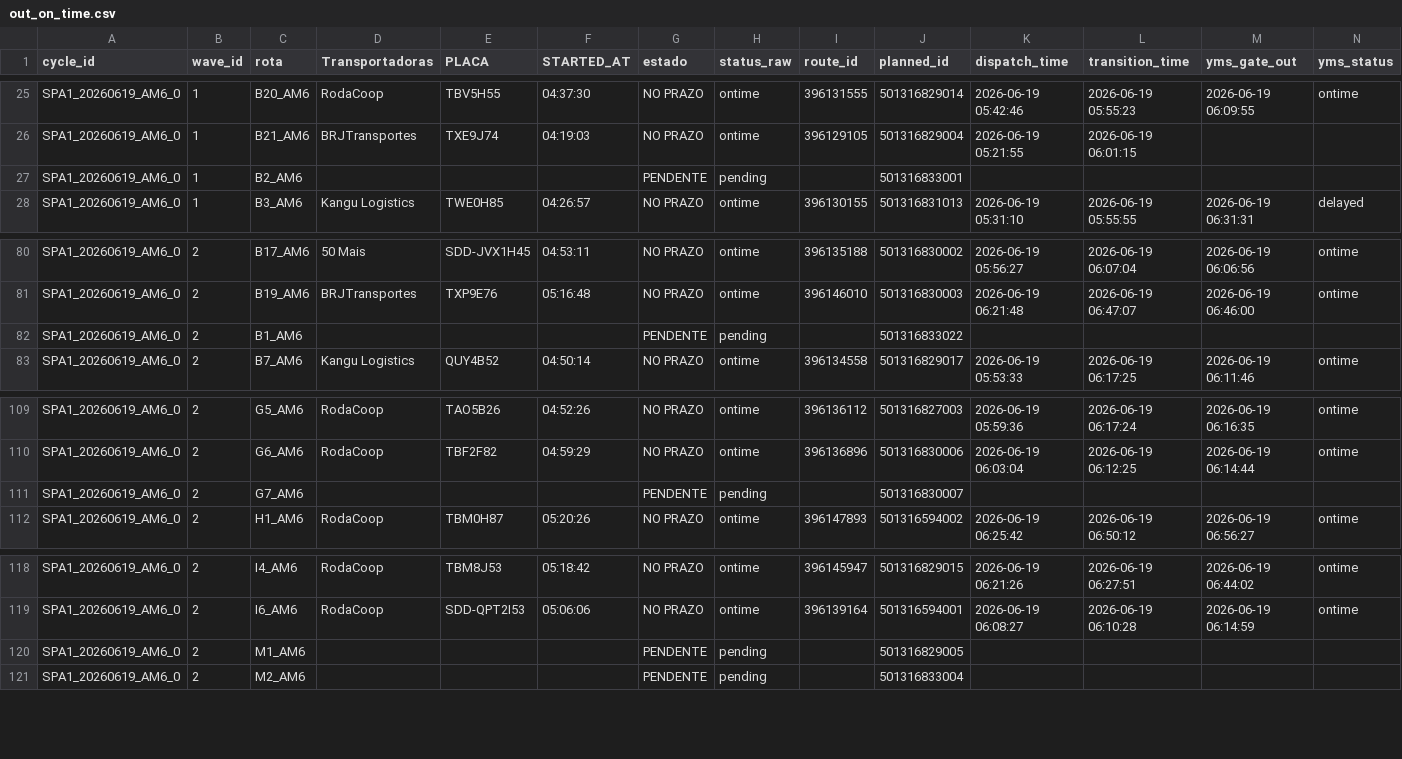
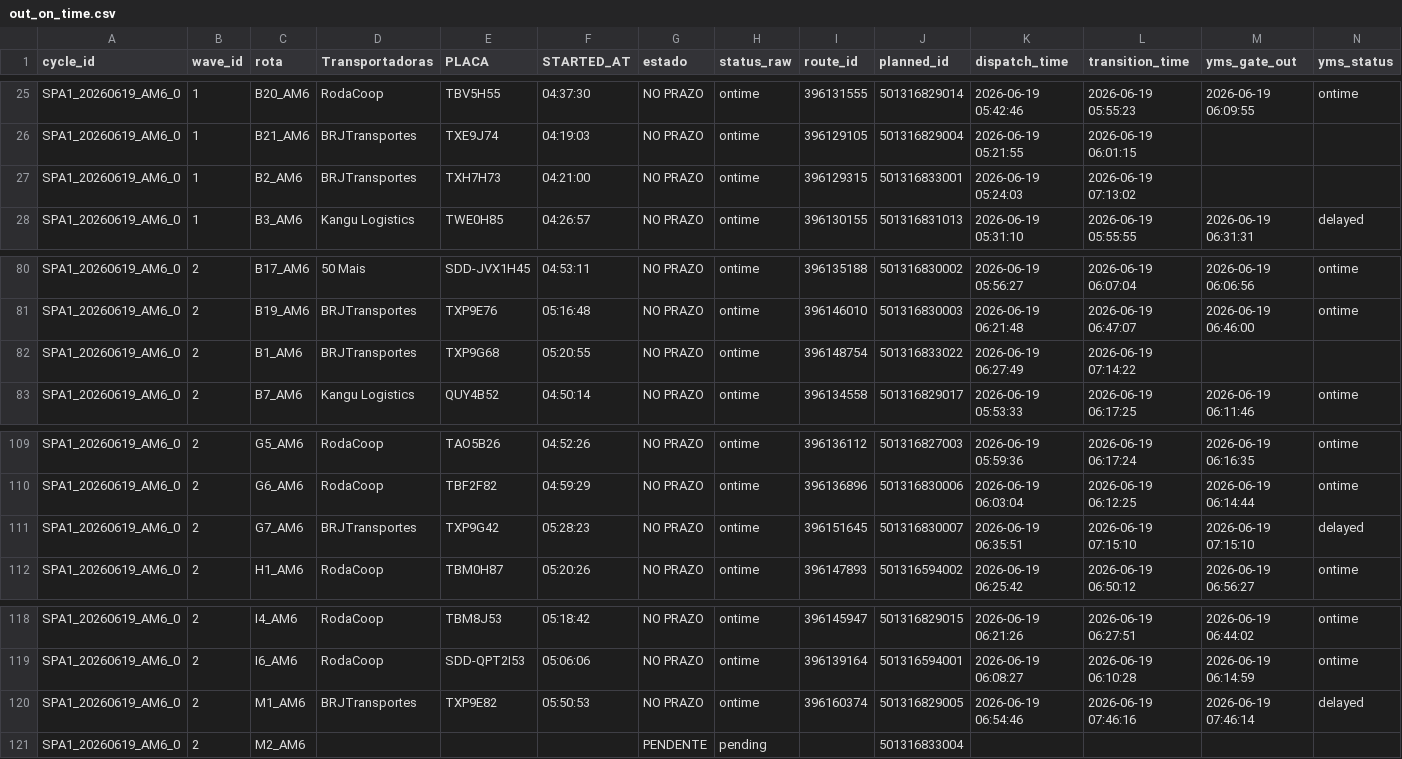
Before and after one commit to Franmoraes01/out-on-time-dashboard, a CSV file: out/out_on_time.csv, drawn as a sheet; only a part is shown, gaps mark what is left out; the diff covers the shown part only; the diff names each change by its address in the sheet, - before the commit and + after, or states it on an @@ line.

Commit message:
update out_on_time 2026-06-19 08:30:56

```diff
--- a/out/out_on_time.csv
+++ b/out/out_on_time.csv
-D27 (Transportadoras): (empty)
+D27 (Transportadoras): BRJTransportes
-E27 (PLACA): (empty)
+E27 (PLACA): TXH7H73
-F27 (STARTED_AT): (empty)
+F27 (STARTED_AT): 04:21:00
-G27 (estado): PENDENTE
+G27 (estado): NO PRAZO
-H27 (status_raw): pending
+H27 (status_raw): ontime
-I27 (route_id): (empty)
+I27 (route_id): 396129315
-K27 (dispatch_time): (empty)
+K27 (dispatch_time): 2026-06-19 05:24:03
-L27 (transition_time): (empty)
+L27 (transition_time): 2026-06-19 07:13:02
-D82 (Transportadoras): (empty)
+D82 (Transportadoras): BRJTransportes
-E82 (PLACA): (empty)
+E82 (PLACA): TXP9G68
-F82 (STARTED_AT): (empty)
+F82 (STARTED_AT): 05:20:55
-G82 (estado): PENDENTE
+G82 (estado): NO PRAZO
-H82 (status_raw): pending
+H82 (status_raw): ontime
-I82 (route_id): (empty)
+I82 (route_id): 396148754
-K82 (dispatch_time): (empty)
+K82 (dispatch_time): 2026-06-19 06:27:49
-L82 (transition_time): (empty)
+L82 (transition_time): 2026-06-19 07:14:22
-D111 (Transportadoras): (empty)
+D111 (Transportadoras): BRJTransportes
-E111 (PLACA): (empty)
+E111 (PLACA): TXP9G42
-F111 (STARTED_AT): (empty)
+F111 (STARTED_AT): 05:28:23
-G111 (estado): PENDENTE
+G111 (estado): NO PRAZO
-H111 (status_raw): pending
+H111 (status_raw): ontime
-I111 (route_id): (empty)
+I111 (route_id): 396151645
-K111 (dispatch_time): (empty)
+K111 (dispatch_time): 2026-06-19 06:35:51
-L111 (transition_time): (empty)
+L111 (transition_time): 2026-06-19 07:15:10
-M111 (yms_gate_out): (empty)
+M111 (yms_gate_out): 2026-06-19 07:15:10
-N111 (yms_status): (empty)
+N111 (yms_status): delayed
-D120 (Transportadoras): (empty)
+D120 (Transportadoras): BRJTransportes
-E120 (PLACA): (empty)
+E120 (PLACA): TXP9E82
-F120 (STARTED_AT): (empty)
+F120 (STARTED_AT): 05:50:53
-G120 (estado): PENDENTE
+G120 (estado): NO PRAZO
-H120 (status_raw): pending
+H120 (status_raw): ontime
-I120 (route_id): (empty)
+I120 (route_id): 396160374
-K120 (dispatch_time): (empty)
+K120 (dispatch_time): 2026-06-19 06:54:46
-L120 (transition_time): (empty)
+L120 (transition_time): 2026-06-19 07:46:16
-M120 (yms_gate_out): (empty)
+M120 (yms_gate_out): 2026-06-19 07:46:14
-N120 (yms_status): (empty)
+N120 (yms_status): delayed
```
Also changed, not shown: 8 edited cells elsewhere in this file.
